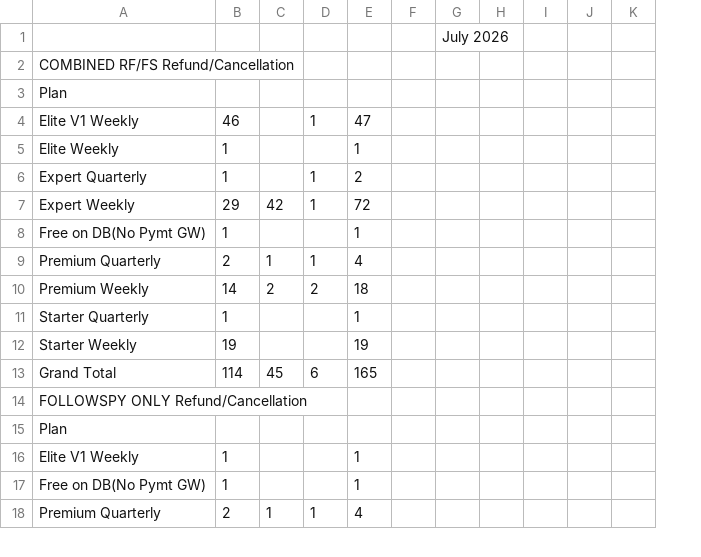
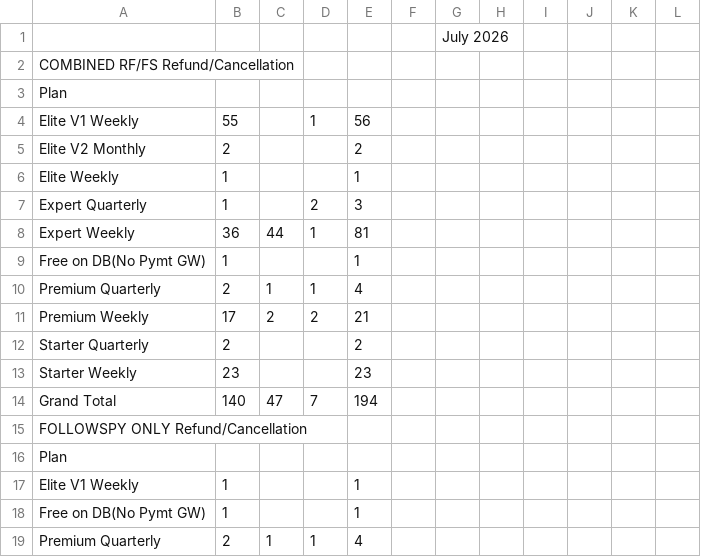
Before and after one commit to bvcafirma3rd/rffs-dashboard, a CSV file: data/pivot.csv, drawn as a sheet; only a part is shown; removed rows and columns are numbered as before the commit, all else as after; the diff covers the shown part only; the diff names each change by its address in the sheet, - before the commit and + after, or states it on an @@ line.

```diff
--- a/data/pivot.csv
+++ b/data/pivot.csv
-column H, empty
-column J, empty
+column I, empty
+column J, empty
+column L, empty
-B4: 46
+B4: 55
-E4: 47
+E4: 56
+row 5: Elite V2 Monthly | 2 |  |  | 2
-D7: 1
+D7: 2
-E7: 2
+E7: 3
-B8: 29
+B8: 36
-C8: 42
+C8: 44
-E8: 72
+E8: 81
-B11: 14
+B11: 17
-E11: 18
+E11: 21
-B12: 1
+B12: 2
-E12: 1
+E12: 2
-B13: 19
+B13: 23
-E13: 19
+E13: 23
-row 13: Grand Total | 114 | 45 | 6 | 165
+row 14: Grand Total | 140 | 47 | 7 | 194
```
Also changed, not shown: 10 added rows, 9 removed rows and 25 edited cells elsewhere in this file, data/qa_source.csv, 1 other file.
